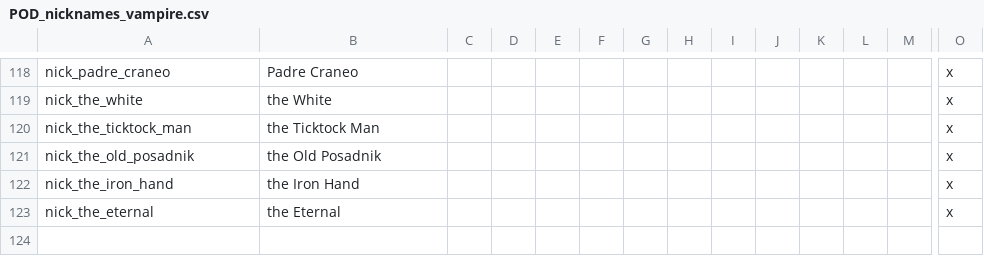
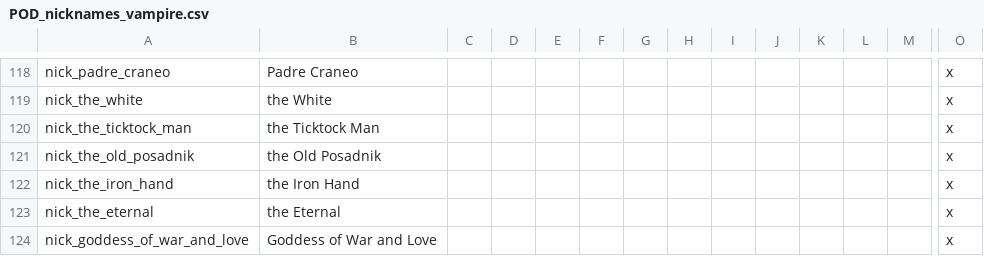
Before and after one commit to PrincesOfDarknessMod/POD-for-CK2, a CSV file: Current/princesofdarkness/localisation/POD_nicknames_vampire.csv, drawn as a sheet; only a part is shown, gaps mark what is left out; rows hold the shown columns only; the diff names each change by its address in the sheet, - before the commit and + after, or states it on an @@ line.

```diff
--- a/Current/princesofdarkness/localisation/POD_nicknames_vampire.csv
+++ b/Current/princesofdarkness/localisation/POD_nicknames_vampire.csv
+row 124: nick_goddess_of_war_and_love | Goddess of War and Love |  |  |  |  |  |  |  |  |  |  |  | x
```
Also changed, not shown: Current/princesofdarkness/localisation/POD_cultures.csv, Current/princesofdarkness/localisation/POD_masquerade_exposure.csv, 45 other files.
